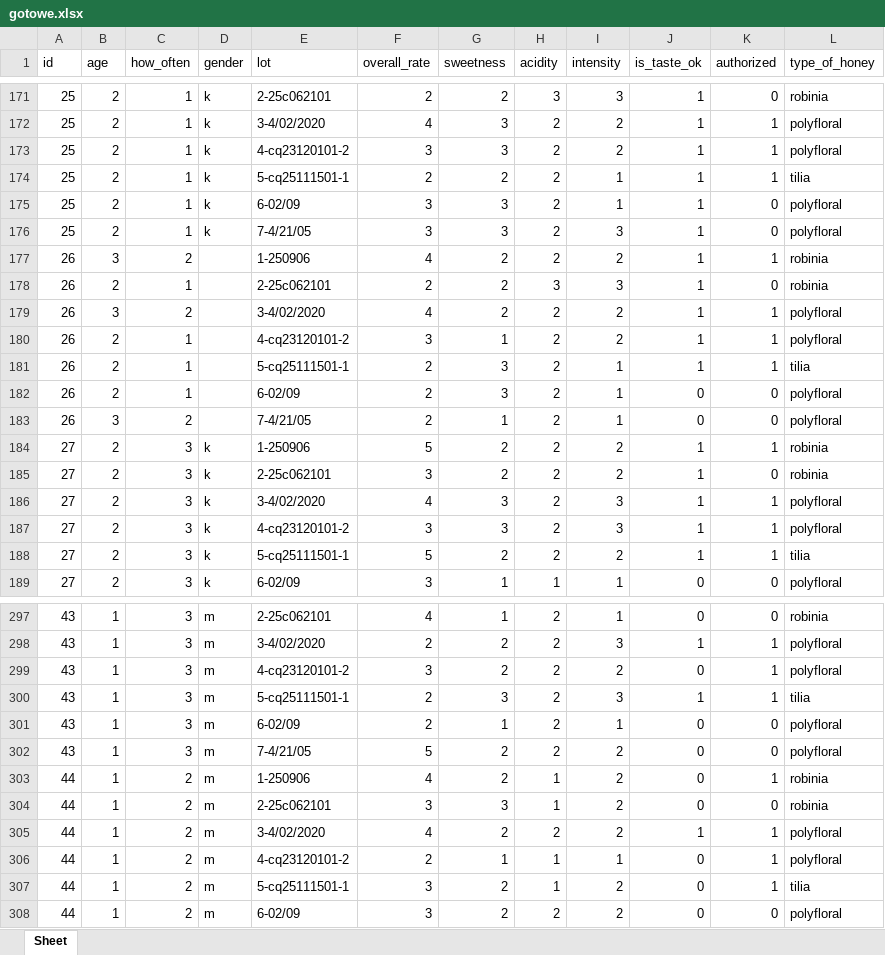
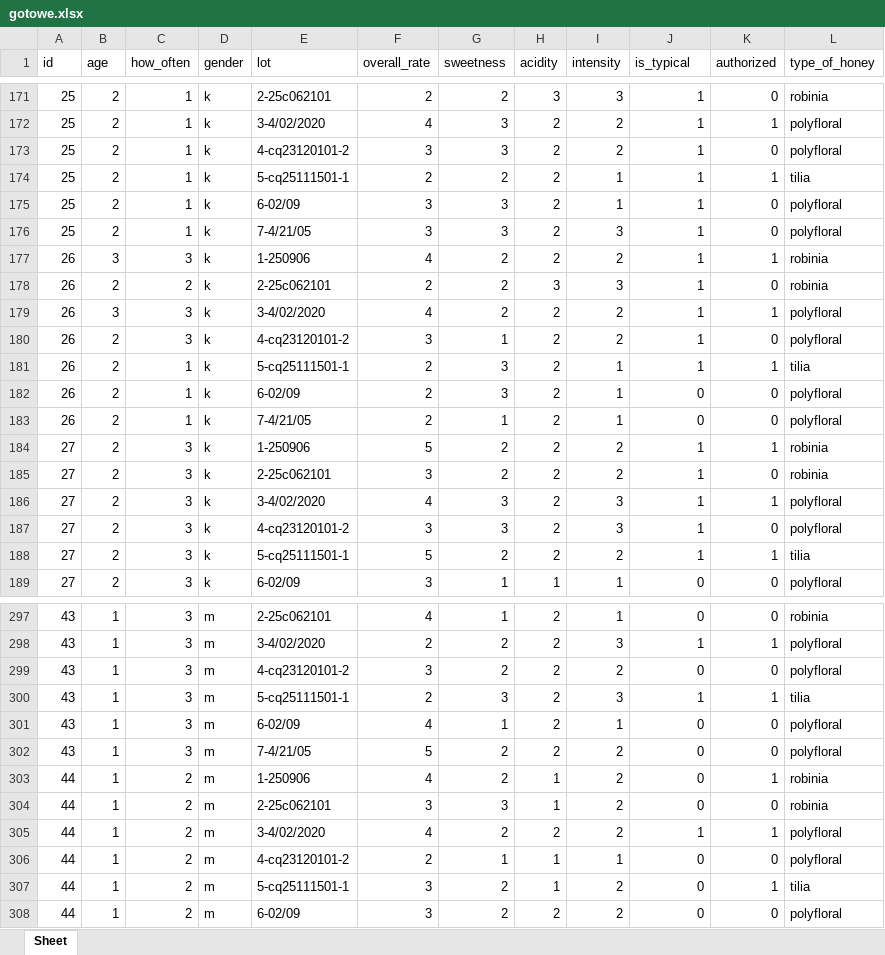
Before and after one commit to BartLevy/Artykuly, an Excel workbook: smak-miodu/apka/gotowe.xlsx, sheet Sheet, drawn as a sheet; only a part is shown, gaps mark what is left out; values as stored, in another font and other column widths than the file's, no borders; the diff covers the shown part only; the diff names each change by its address in the sheet, - before the commit and + after, or states it on an @@ line.

```diff
--- a/smak-miodu/apka/gotowe.xlsx (sheet Sheet)
+++ b/smak-miodu/apka/gotowe.xlsx (sheet Sheet)
-J1: is_taste_ok
+J1: is_typical
-K173 (authorized): 1
+K173 (authorized): 0
-C177 (how_often): 2
+C177 (how_often): 3
-D177:D183 (gender): (empty)
+D177:D183 (gender): k
-C178 (how_often): 1
+C178 (how_often): 2
-C179 (how_often): 2
+C179 (how_often): 3
-C180 (how_often): 1
+C180 (how_often): 3
-K180 (authorized): 1
+K180 (authorized): 0
-B183 (age): 3
+B183 (age): 2
-C183 (how_often): 2
+C183 (how_often): 1
-K187 (authorized): 1
+K187 (authorized): 0
-K299 (authorized): 1
+K299 (authorized): 0
-F301 (overall_rate): 2
+F301 (overall_rate): 4
-K306 (authorized): 1
+K306 (authorized): 0
```
Also changed, not shown: 93 edited cells elsewhere in this sheet, smak-miodu/apka/badania-1.xlsx, 18 other files.
